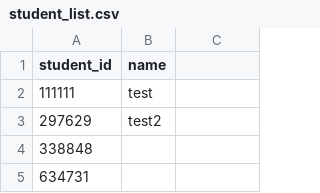
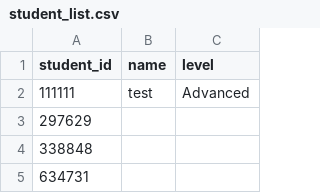
Before and after one commit to folajimiy/adaptive-quiz, a CSV file: adaptive/data/student_list.csv, drawn as a sheet; only a part is shown; the diff names each change by its address in the sheet, - before the commit and + after, or states it on an @@ line.

```diff
--- a/adaptive/data/student_list.csv
+++ b/adaptive/data/student_list.csv
-C1: (empty)
+C1: level
-C2 (level): (empty)
+C2 (level): Advanced
-B3 (name): test2
+B3 (name): (empty)
```
Also changed, not shown: 3 other files.
